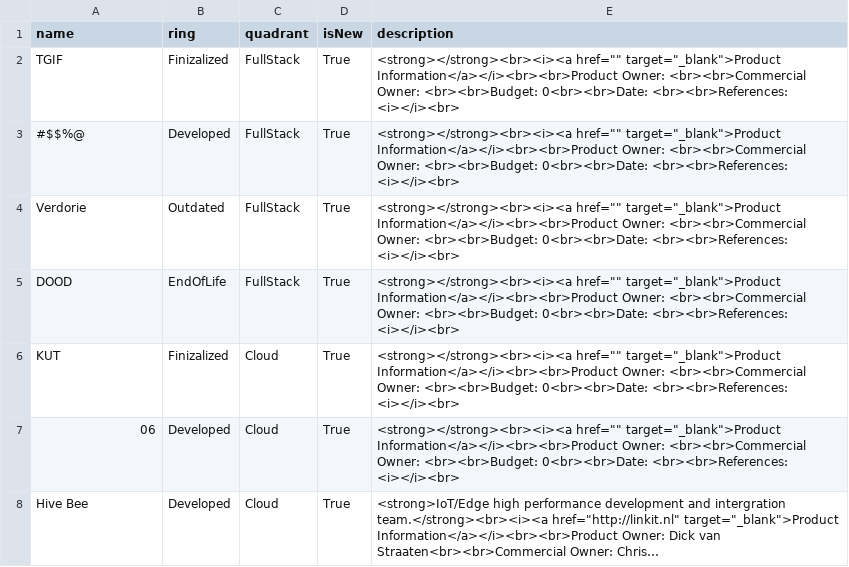
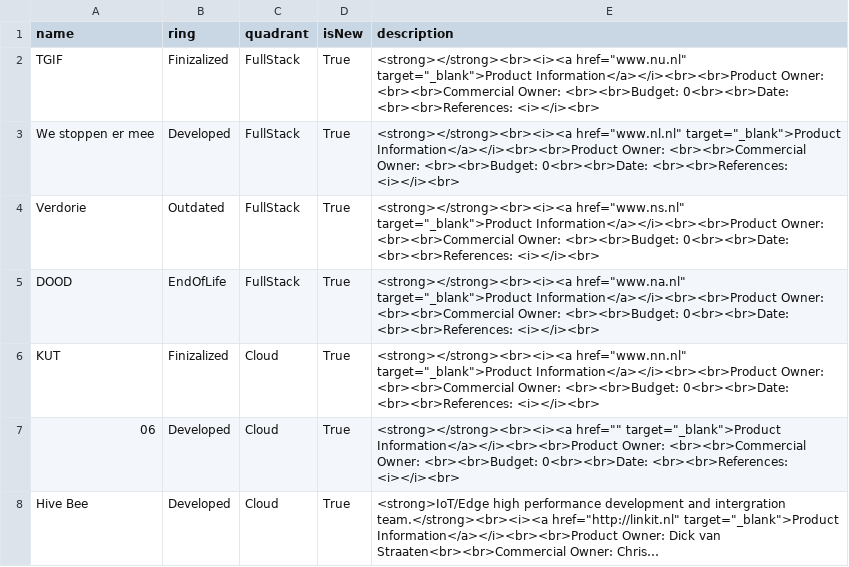
Before and after one commit to Phillip-007/CSV, a CSV file: LINKIT2.csv (was LINKIT.csv), drawn as a sheet; only a part is shown; long unchanged cells end in ….

Commit message:
Update and rename LINKIT.csv to LINKIT2.csv

```diff
--- a/LINKIT.csv
+++ b/LINKIT2.csv
@@ -1,7 +1,7 @@
 name,ring,quadrant,isNew,description
-TGIF,Finizalized,FullStack,True,<strong></strong><br><i><a href="" target="_blank">Product Information</a></i><br><br>Product Owner: <br><br>Commercial Owner: <br><br>Budget: 0<br><br>Date: <br><br>References: <i></i><br>
-#$$%@,Developed,FullStack,True,<strong></strong><br><i><a href="" target="_blank">Product Information</a></i><br><br>Product Owner: <br><br>Commercial Owner: <br><br>Budget: 0<br><br>Date: <br><br>References: <i></i><br>
-Verdorie,Outdated,FullStack,True,<strong></strong><br><i><a href="" target="_blank">Product Information</a></i><br><br>Product Owner: <br><br>Commercial Owner: <br><br>Budget: 0<br><br>Date: <br><br>References: <i></i><br>
-DOOD,EndOfLife,FullStack,True,<strong></strong><br><i><a href="" target="_blank">Product Information</a></i><br><br>Product Owner: <br><br>Commercial Owner: <br><br>Budget: 0<br><br>Date: <br><br>References: <i></i><br>
-KUT,Finizalized,Cloud,True,<strong></strong><br><i><a href="" target="_blank">Product Information</a></i><br><br>Product Owner: <br><br>Commercial Owner: <br><br>Budget: 0<br><br>Date: <br><br>References: <i></i><br>
+TGIF,Finizalized,FullStack,True,<strong></strong><br><i><a href="www.nu.nl" target="_blank">Product Information</a></i><br><br>Product Owner: <br><br>Commercial Owner: <br><br>Budget: 0<br><br>Date: <br><br>References: <i></i><br>
+We stoppen er mee,Developed,FullStack,True,<strong></strong><br><i><a href="www.nl.nl" target="_blank">Product Information</a></i><br><br>Product Owner: <br><br>Commercial Owner: <br><br>Budget: 0<br><br>Date: <br><br>References: <i></i><br>
+Verdorie,Outdated,FullStack,True,<strong></strong><br><i><a href="www.ns.nl" target="_blank">Product Information</a></i><br><br>Product Owner: <br><br>Commercial Owner: <br><br>Budget: 0<br><br>Date: <br><br>References: <i></i><br>
+DOOD,EndOfLife,FullStack,True,<strong></strong><br><i><a href="www.na.nl" target="_blank">Product Information</a></i><br><br>Product Owner: <br><br>Commercial Owner: <br><br>Budget: 0<br><br>Date: <br><br>References: <i></i><br>
+KUT,Finizalized,Cloud,True,<strong></strong><br><i><a href="www.nn.nl" target="_blank">Product Information</a></i><br><br>Product Owner: <br><br>Commercial Owner: <br><br>Budget: 0<br><br>Date: <br><br>References: <i></i><br>
 06,Developed,Cloud,True,<strong></strong><br><i><a href="" target="_blank">Product Information</a></i><br><br>Product Owner: <br><br>Commercial Owner: <br><br>Budget: 0<br><br>Date: <br><br>References: <i></i><br>
```
